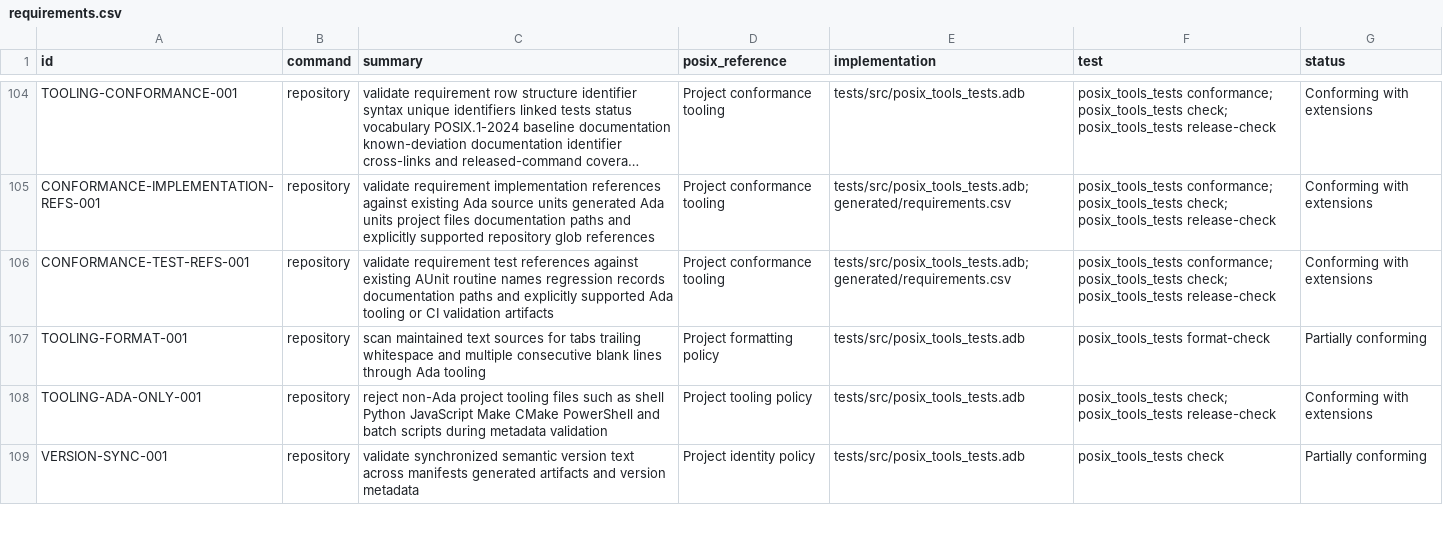
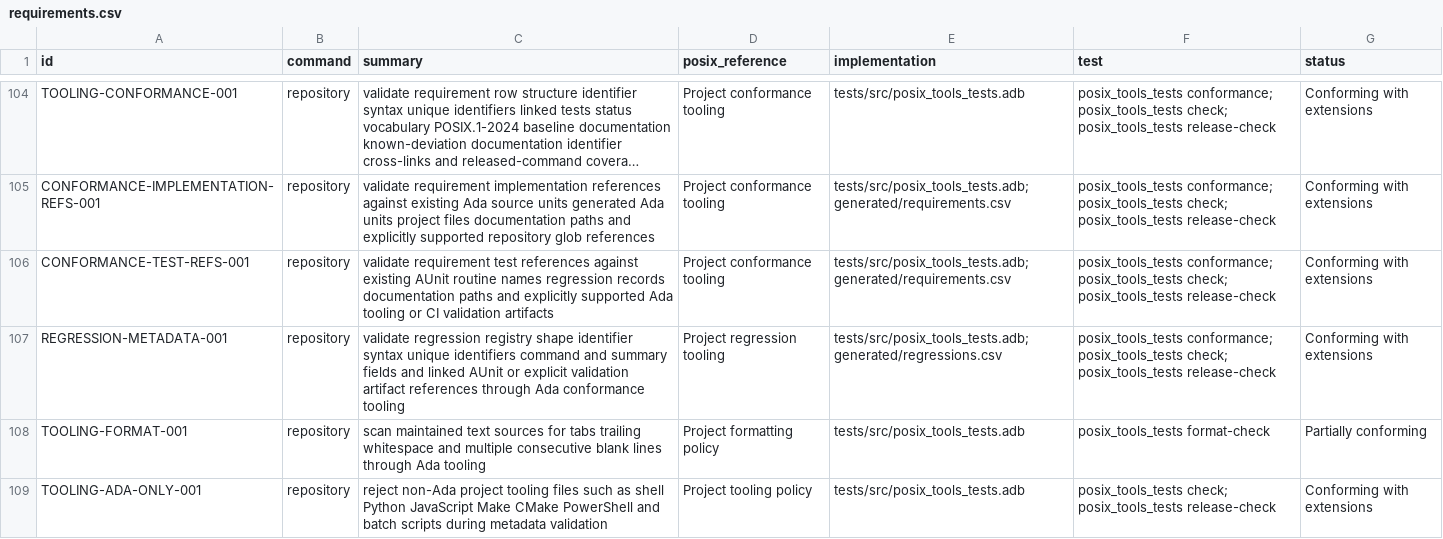
Before and after one commit to bracke/posix_tools, a CSV file: generated/requirements.csv, drawn as a sheet; only a part is shown, gaps mark what is left out; the shorter side is filled out with more unchanged rows; long unchanged cells end in …; the diff names each change by its address in the sheet, - before the commit and + after, or states it on an @@ line.

Commit message:
Validate regression metadata references

```diff
--- a/generated/requirements.csv
+++ b/generated/requirements.csv
+row 107: REGRESSION-METADATA-001 | repository | validate regression registry shape identifier syntax unique identifiers command and summary fields and linked AUnit or explicit validation artifact references through Ada conformance tooling | Project regression tooling | tests/src/posix_tools_tests.adb; generated/regressions.csv | posix_tools_tests conformance; posix_tools_tests check; posix_tools_tests release-check | Conforming with extensions
```
Also changed, not shown: 4 other files.
